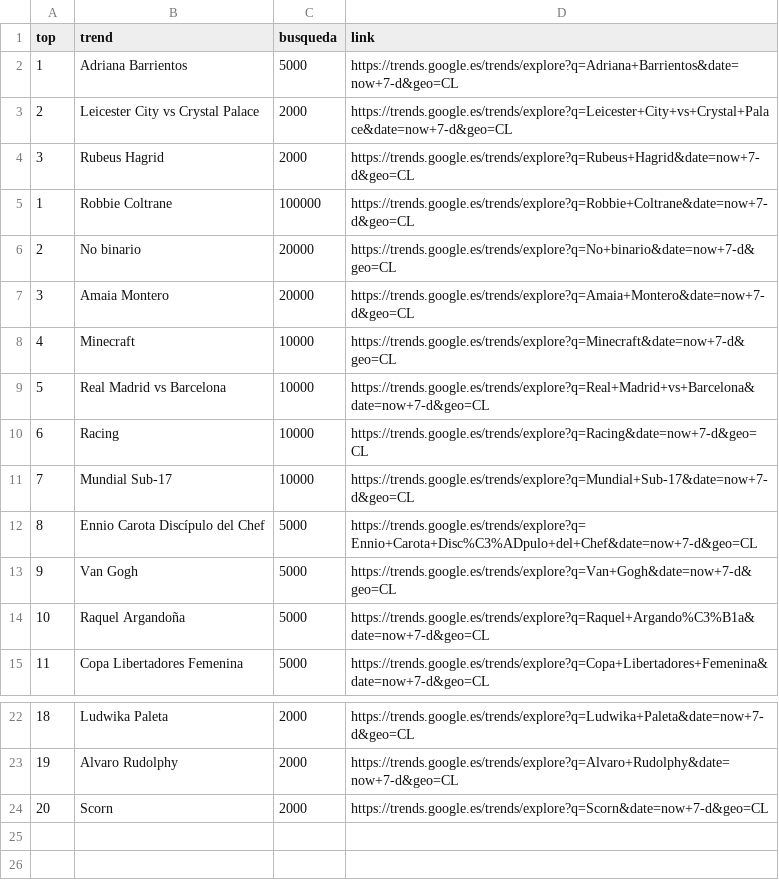
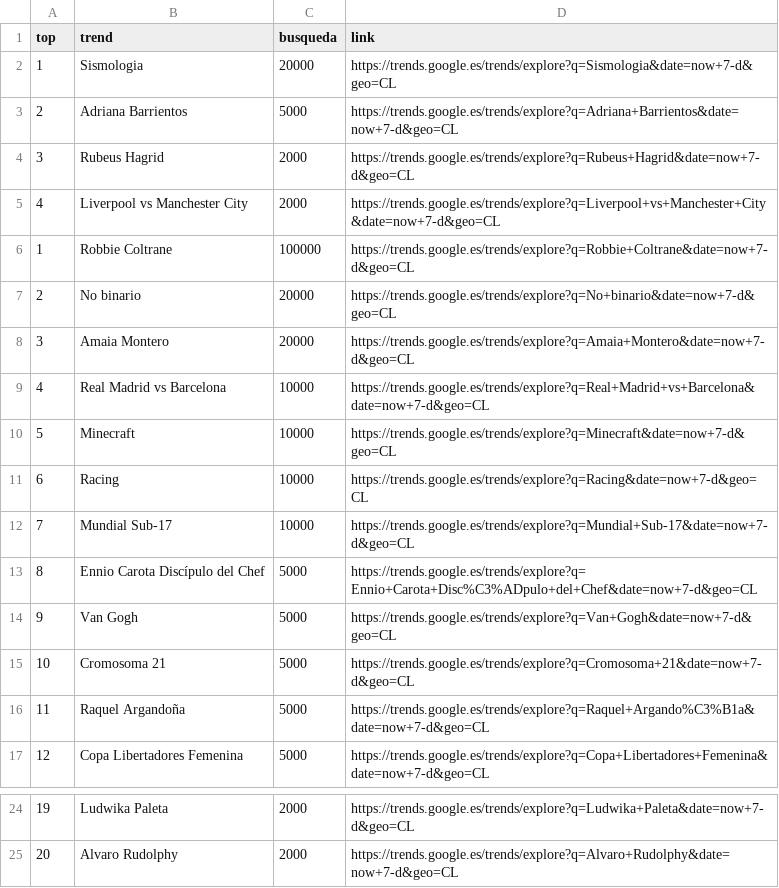
Before and after one commit to cristian-data-science/social_spider_app, a CSV file: resultados/google.csv, drawn as a sheet; only a part is shown, gaps mark what is left out; removed rows and columns are numbered as before the commit, all else as after; the diff names each change by its address in the sheet, - before the commit and + after, or states it on an @@ line.

Commit message:
results update

```diff
--- a/resultados/google.csv
+++ b/resultados/google.csv
+row 2: 1 | Sismologia | 20000 | https://trends.google.es/trends/explore?q=Sismologia&date=now+7-d&geo=CL
@@ column A (top) renumbered between rows 3 and 25 @@
-row 3: 2 | Leicester City vs Crystal Palace | 2000 | https://trends.google.es/trends/explore?q=Leicester+City+vs+Crystal+Palace&date=now+7-d&geo=CL
+row 5: 4 | Liverpool vs Manchester City | 2000 | https://trends.google.es/trends/explore?q=Liverpool+vs+Manchester+City&date=now+7-d&geo=CL
+row 15: 10 | Cromosoma 21 | 5000 | https://trends.google.es/trends/explore?q=Cromosoma+21&date=now+7-d&geo=CL
-row 24: 20 | Scorn | 2000 | https://trends.google.es/trends/explore?q=Scorn&date=now+7-d&geo=CL
```
Also changed, not shown: resultados/twitter.csv, resultados/youtube.csv.
